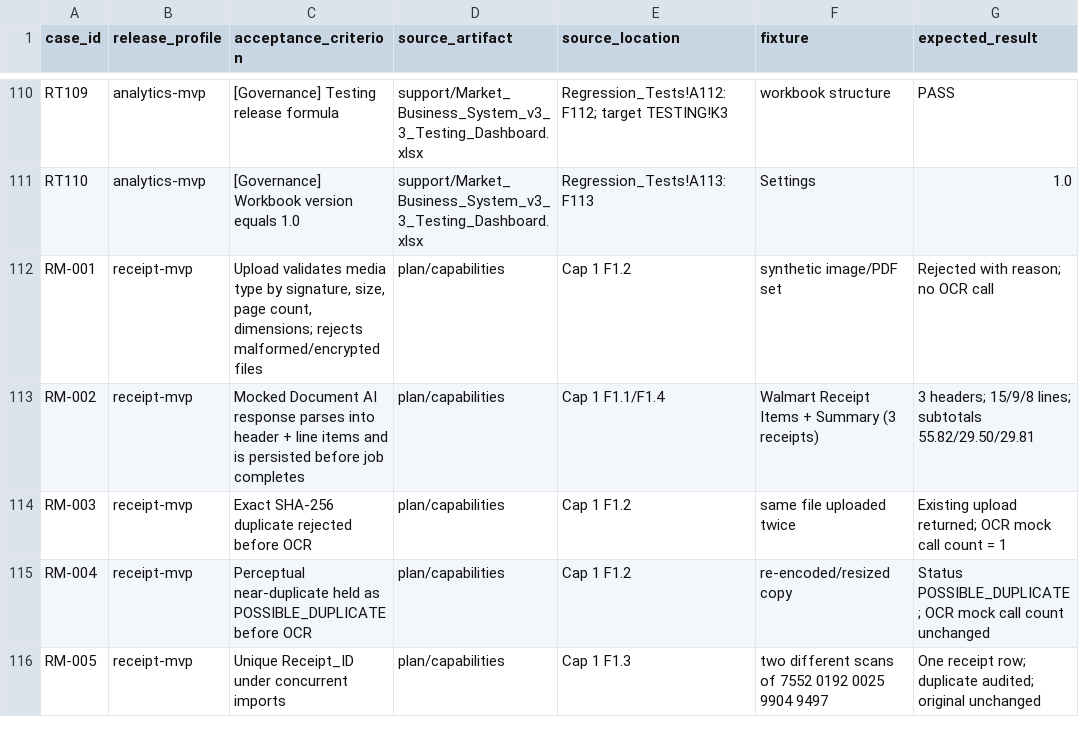
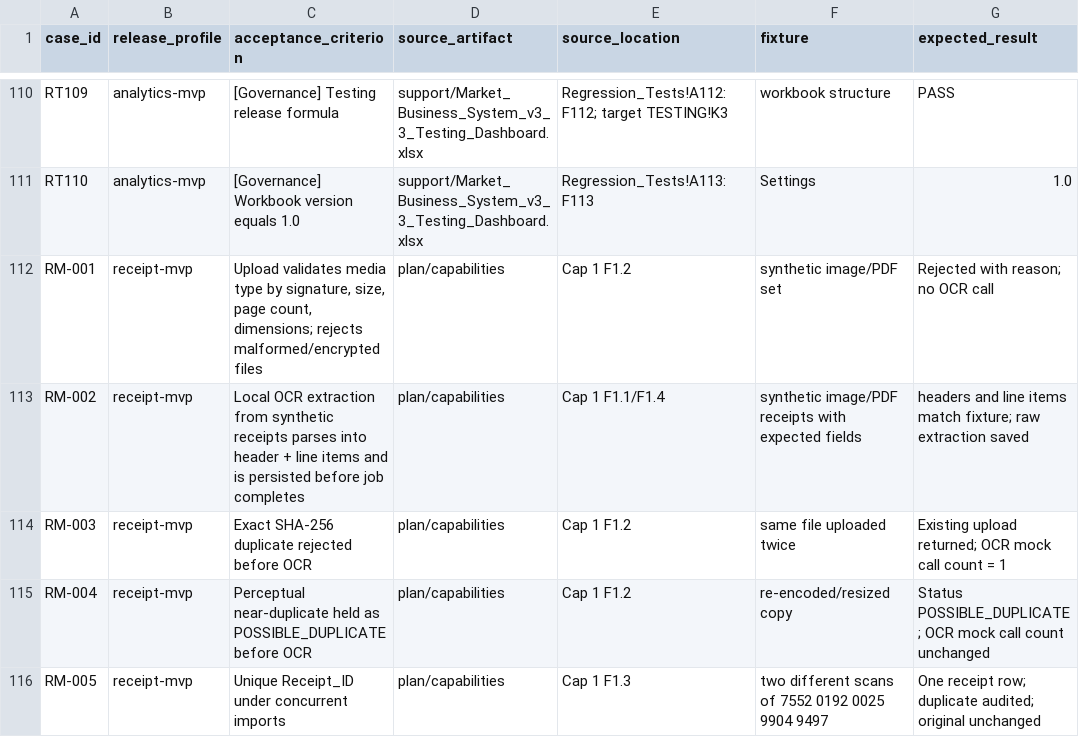
Before and after one commit to richin109/Market-Business-App, a CSV file: plan/test-case-manifest.csv, drawn as a sheet; only a part is shown, gaps mark what is left out; the diff covers the shown part only; the diff names each change by its address in the sheet, - before the commit and + after, or states it on an @@ line.

```diff
--- a/plan/test-case-manifest.csv
+++ b/plan/test-case-manifest.csv
-C113 (acceptance_criterion): Mocked Document AI response parses into…
+C113 (acceptance_criterion): Local OCR extraction from synthetic receipts parses into…
-F113 (fixture): Walmart Receipt Items + Summary (3 receipts)
+F113 (fixture): synthetic image/PDF receipts with expected fields
-G113 (expected_result): 3 headers; 15/9/8 lines; subtotals 55.82/29.50/29.81
+G113 (expected_result): headers and line items match fixture; raw extraction saved
```
Also changed, not shown: 1 added row and 3 edited cells elsewhere in this file, 17 other files.
